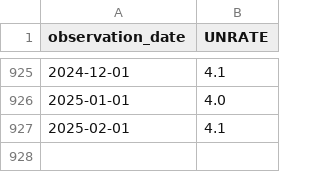
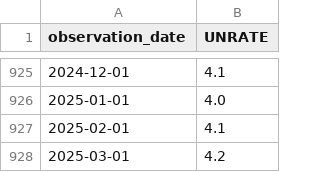
Before and after one commit to emanuelaromano/ipo-underpricing, a CSV file: build_dataset/input_csv/UNRATE.csv, drawn as a sheet; only a part is shown, gaps mark what is left out; the diff names each change by its address in the sheet, - before the commit and + after, or states it on an @@ line.

```diff
--- a/build_dataset/input_csv/UNRATE.csv
+++ b/build_dataset/input_csv/UNRATE.csv
+row 928: 2025-03-01 | 4.2
```
Also changed, not shown: build_dataset/input_csv/UMCSENT.csv, 5 other files.
